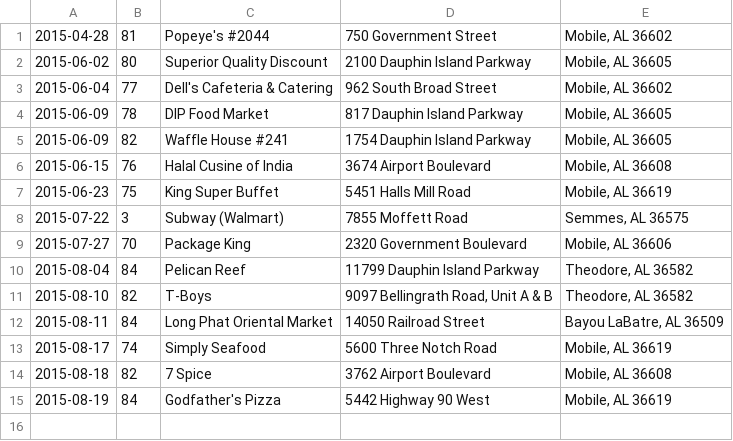
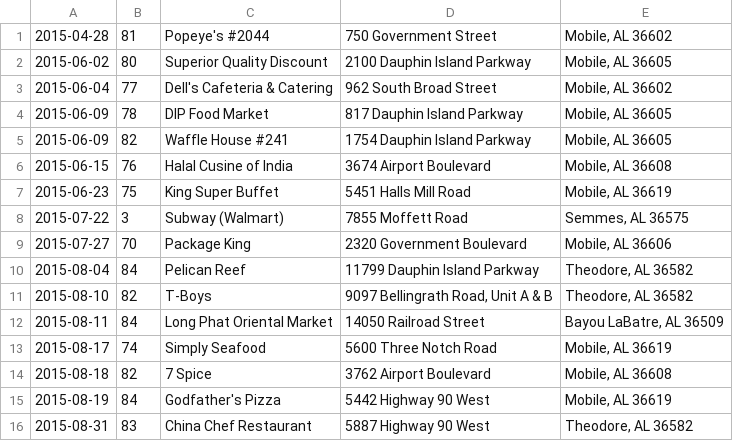
Before and after one commit to leesmith/mobile_bad_eats, a CSV file: history.csv, drawn as a sheet.

Commit message:
Update history and specify ruby version

```diff
--- a/history.csv
+++ b/history.csv
@@ -15 +15,2 @@
 2015-08-19,84,Godfather's Pizza,5442 Highway 90 West,"Mobile, AL 36619"
+2015-08-31,83,China Chef Restaurant,5887 Highway 90 West,"Theodore, AL 36582"
```
Also changed, not shown: 1 other file.
